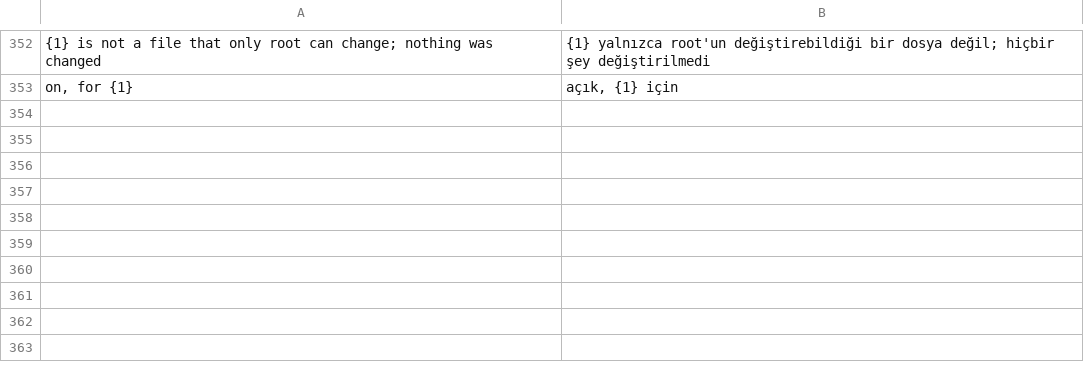
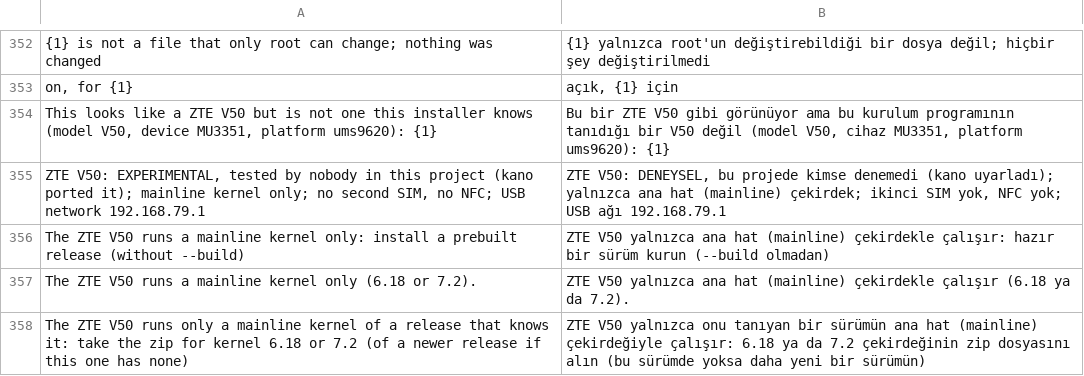
Before and after one commit to liuwang97/mu300-wrt, a TSV file: i18n/tr.tsv, drawn as a sheet; only a part is shown, gaps mark what is left out; the diff names each change by its address in the sheet, - before the commit and + after, or states it on an @@ line.

```diff
--- a/i18n/tr.tsv
+++ b/i18n/tr.tsv
+row 354: This looks like a ZTE V50 but is not one this installer knows (model V50, device MU3351, platform ums9620): {1} | Bu bir ZTE V50 gibi görünüyor ama bu kurulum programının tanıdığı bir V50 değil (model V50, cihaz MU3351, platform ums9620): {1}
+row 355: ZTE V50: EXPERIMENTAL, tested by nobody in this project (kano ported it); mainline kernel only; no second SIM, no NFC; USB network 192.168.79.1 | ZTE V50: DENEYSEL, bu projede kimse denemedi (kano uyarladı); yalnızca ana hat (mainline) çekirdek; ikinci SIM yok, NFC yok; USB ağı 192.168.79.1
+row 356: The ZTE V50 runs a mainline kernel only: install a prebuilt release (without --build) | ZTE V50 yalnızca ana hat (mainline) çekirdekle çalışır: hazır bir sürüm kurun (--build olmadan)
+row 357: The ZTE V50 runs a mainline kernel only (6.18 or 7.2). | ZTE V50 yalnızca ana hat (mainline) çekirdekle çalışır (6.18 ya da 7.2).
+row 358: The ZTE V50 runs only a mainline kernel of a release that knows it: take the zip for kernel 6.18 or 7.2 (of a newer release if this one has none) | ZTE V50 yalnızca onu tanıyan bir sürümün ana hat (mainline) çekirdeğiyle çalışır: 6.18 ya da 7.2 çekirdeğinin zip dosyasını alın (bu sürümde yoksa daha yeni bir sürümün)
```
Also changed, not shown: i18n/zh.tsv, 23 other files.
